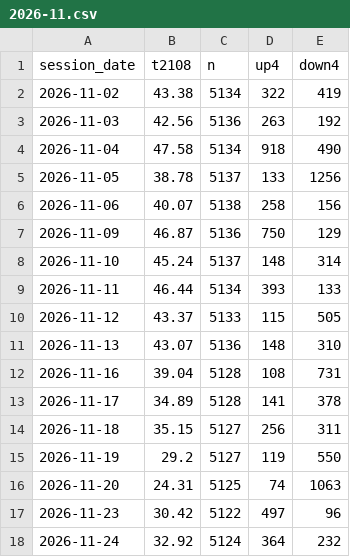
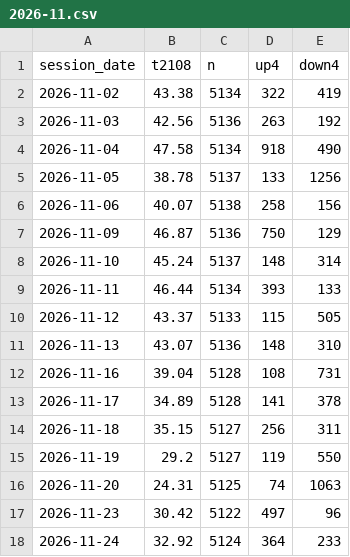
Before and after one commit to TheMrTBO/market-monitor, a CSV file: tv_breadth_daily/2026/2026-11.csv, drawn as a sheet.

```diff
--- a/tv_breadth_daily/2026/2026-11.csv
+++ b/tv_breadth_daily/2026/2026-11.csv
@@ -17,2 +17,2 @@ session_date,t2108,n,up4,down4
 2026-11-23,30.42,5122,497,96
-2026-11-24,32.92,5124,364,232
+2026-11-24,32.92,5124,364,233
```
Also changed, not shown: postmarket_scan/2026/2026-11-24.csv.
